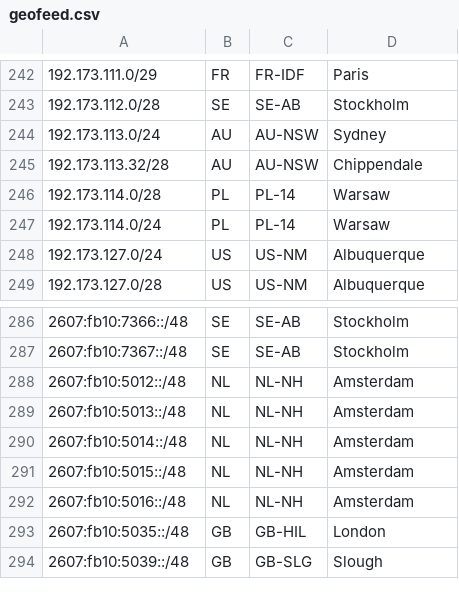
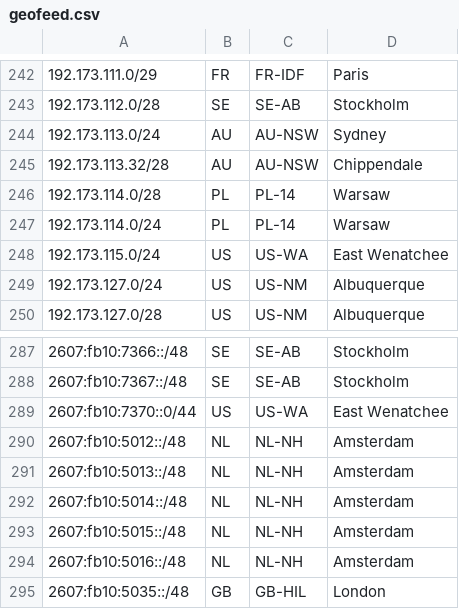
Before and after one commit to Netflix/nflx-geofeed, a CSV file: geofeed.csv, drawn as a sheet; only a part is shown, gaps mark what is left out; the shorter side is filled out with more unchanged rows; the diff names each change by its address in the sheet, - before the commit and + after, or states it on an @@ line.

Commit message:
Add new eat public prefixes

```diff
--- a/geofeed.csv
+++ b/geofeed.csv
+row 248: 192.173.115.0/24 | US | US-WA | East Wenatchee
+row 289: 2607:fb10:7370::0/44 | US | US-WA | East Wenatchee
```
